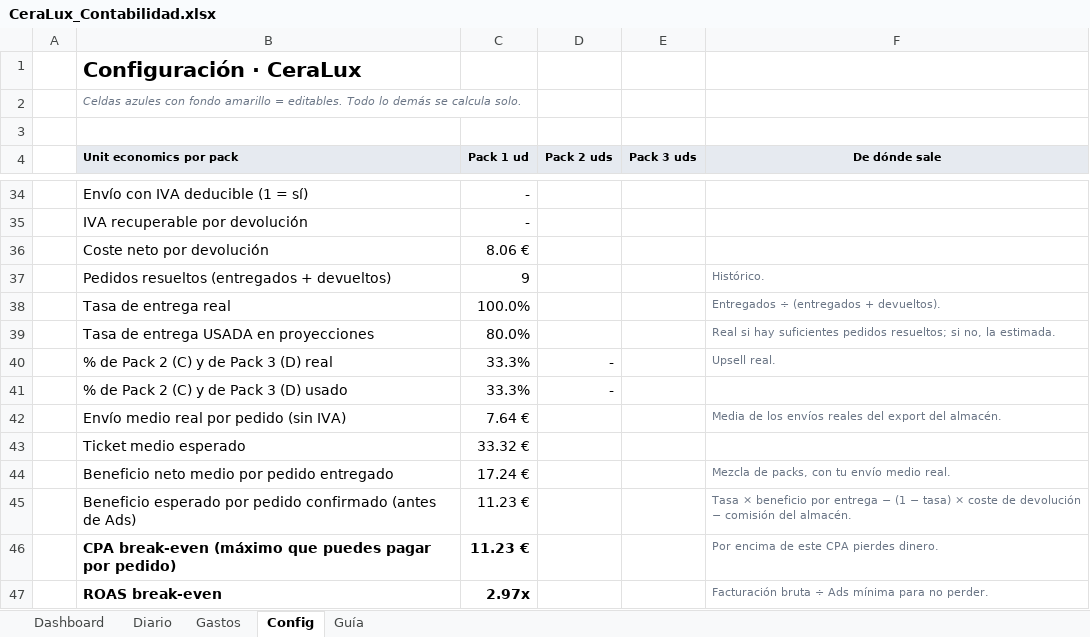
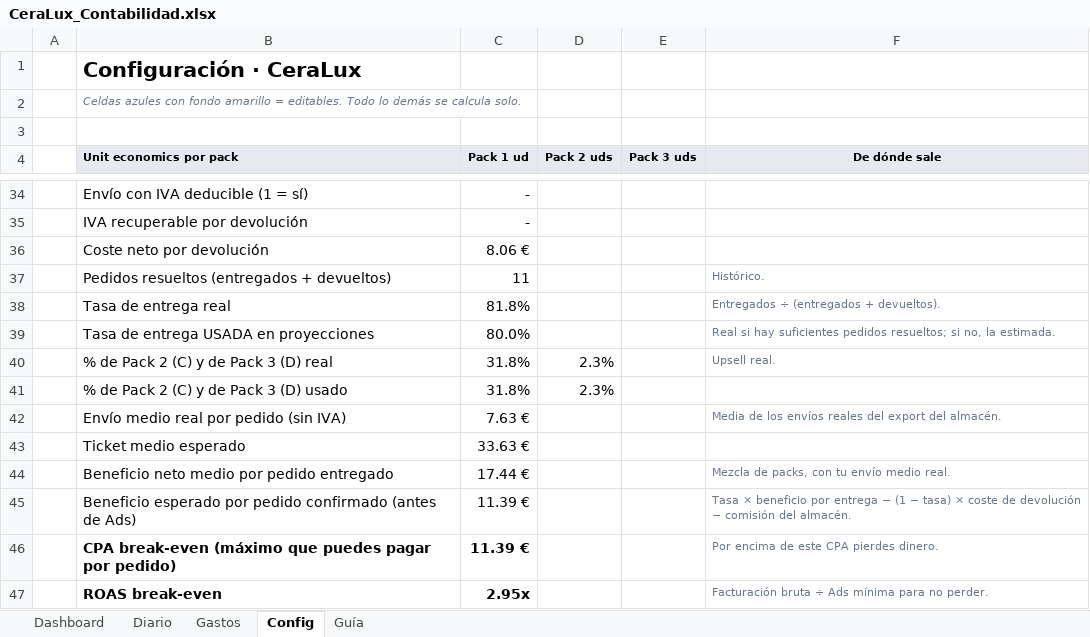
Before and after one commit to alecduncan6/CLAUDEALEC, an Excel workbook: contabilidad/CeraLux_Contabilidad.xlsx, sheet Config, drawn as a sheet; only a part is shown, gaps mark what is left out; values as stored, in another font and other column widths than the file's, no borders; the diff names each change by its address in the sheet, - before the commit and + after, or states it on an @@ line.

```diff
--- a/contabilidad/CeraLux_Contabilidad.xlsx (sheet Config)
+++ b/contabilidad/CeraLux_Contabilidad.xlsx (sheet Config)
-C37 (Pack 1 ud): 9
+C37 (Pack 1 ud): 11
-C38 (Pack 1 ud): 100.0%
+C38 (Pack 1 ud): 81.8%
-C40:C41 (Pack 1 ud): 33.3%
+C40:C41 (Pack 1 ud): 31.8%
-D40:D41 (Pack 2 uds): -
+D40:D41 (Pack 2 uds): 2.3%
-C42 (Pack 1 ud): 7.64 €
+C42 (Pack 1 ud): 7.63 €
-C43 (Pack 1 ud): 33.32 €
+C43 (Pack 1 ud): 33.63 €
-C44 (Pack 1 ud): 17.24 €
+C44 (Pack 1 ud): 17.44 €
-C45:C46 (Pack 1 ud): 11.23 €
+C45:C46 (Pack 1 ud): 11.39 €
-C47 (Pack 1 ud): 2.97x
+C47 (Pack 1 ud): 2.95x
```
Also changed, not shown: sheet Diario, sheet Dashboard, formulas that keep their value, charts or pictures, 4 other files.
